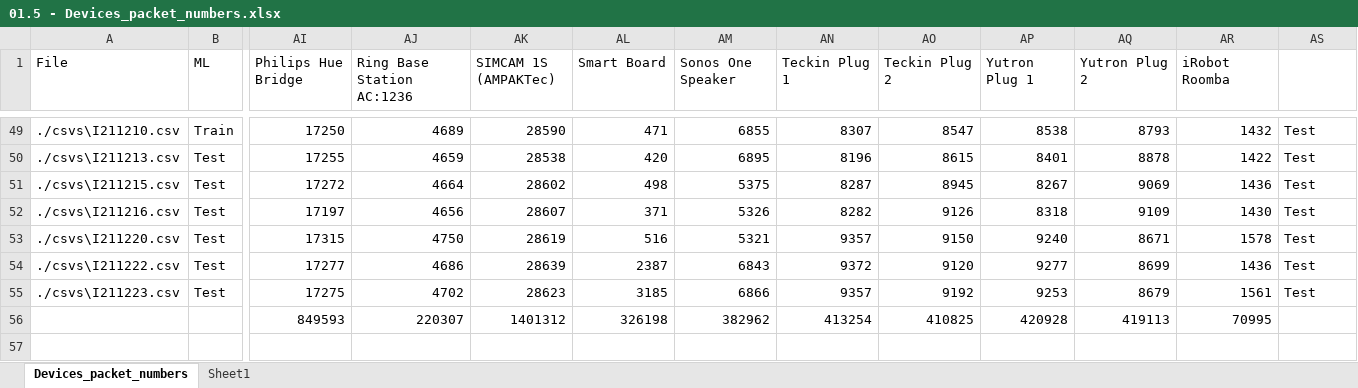
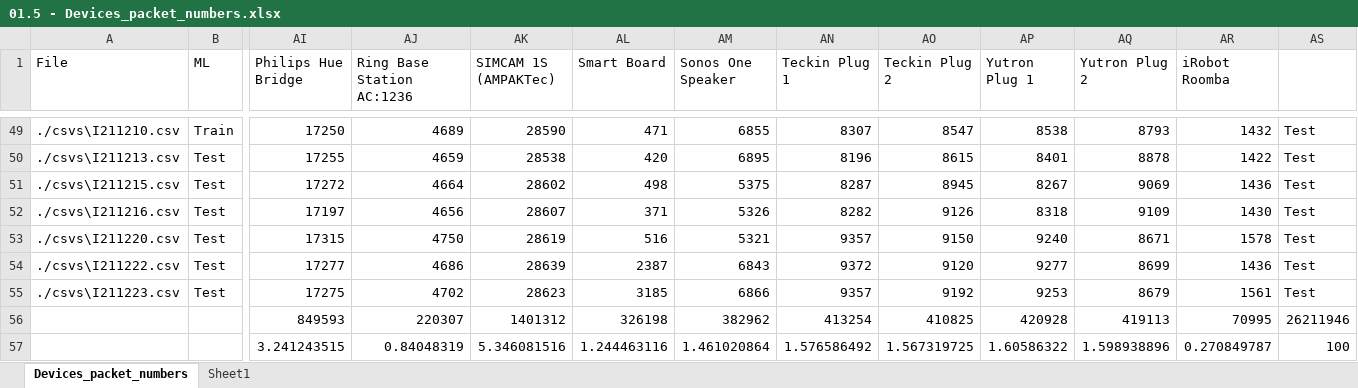
Before and after one commit to kahramankostas/IoTDevID-CIC, an Excel workbook: 01.5 - Devices_packet_numbers.xlsx, sheet Devices_packet_numbers, drawn as a sheet; only a part is shown, gaps mark what is left out; values as stored, in another font and other column widths than the file's, no borders; rows hold the shown columns only; the diff names each change by its address in the sheet, - before the commit and + after, or states it on an @@ line.

Commit message:
update

```diff
--- a/01.5 - Devices_packet_numbers.xlsx (sheet Devices_packet_numbers)
+++ b/01.5 - Devices_packet_numbers.xlsx (sheet Devices_packet_numbers)
-AS56: (empty)
+AS56: 26211946
+row 57:  |  | 3.241243515 | 0.84048319 | 5.346081516 | 1.244463116 | 1.461020864 | 1.576586492 | 1.567319725 | 1.60586322 | 1.598938896 | 0.270849787 | 100
```
